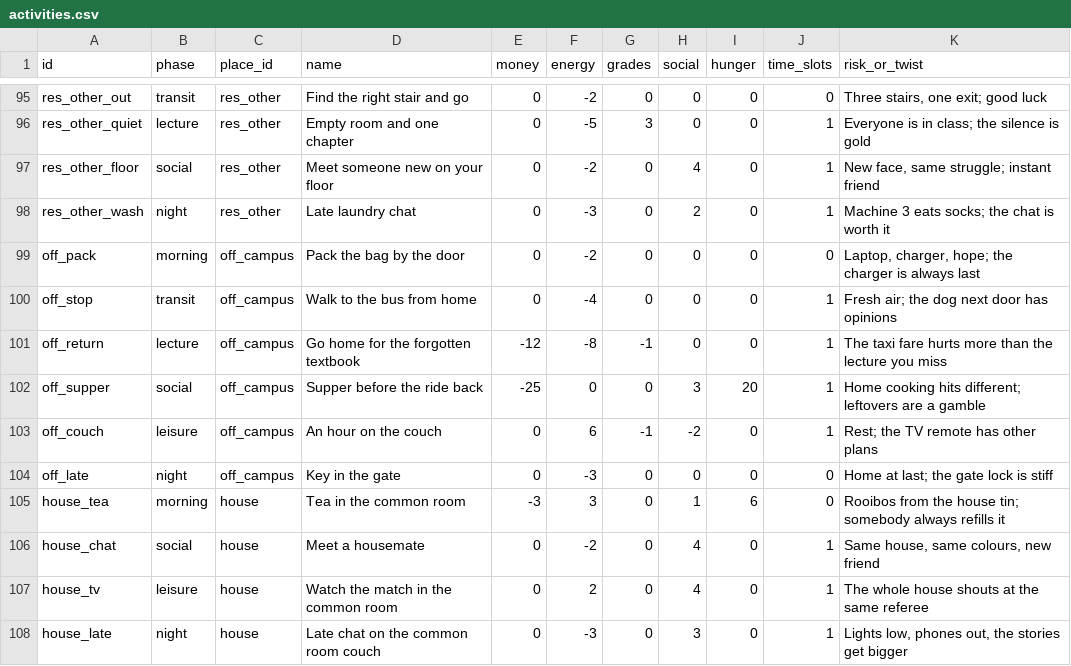
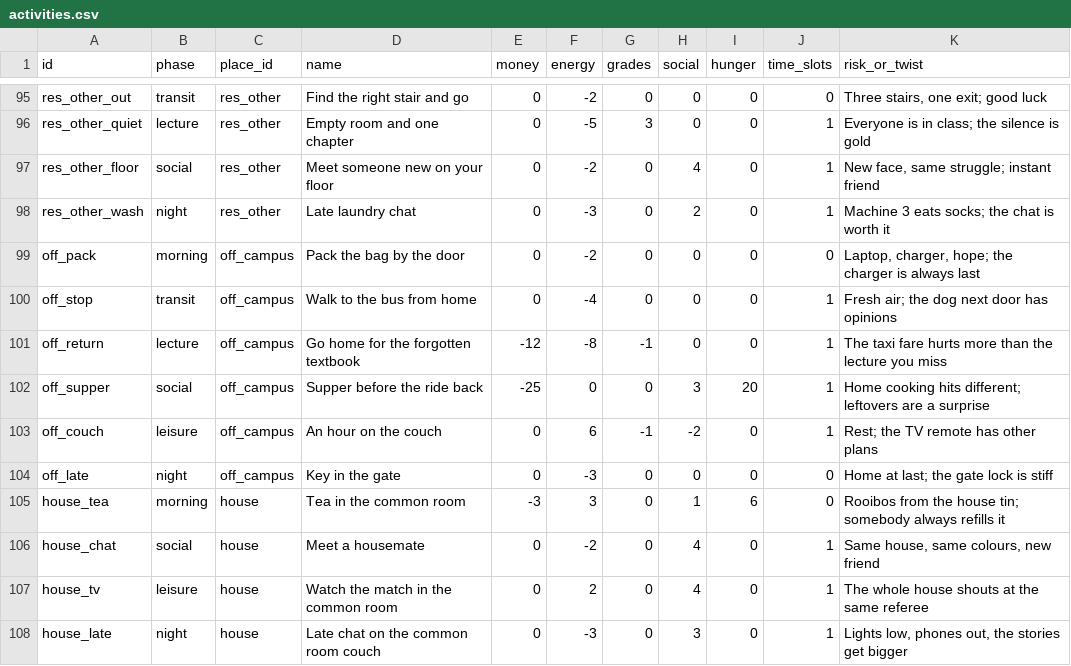
Before and after one commit to lloydngunze012-gif/MzansiVille, a CSV file: data/campusville/activities.csv, drawn as a sheet; only a part is shown, gaps mark what is left out.

```diff
--- a/data/campusville/activities.csv
+++ b/data/campusville/activities.csv
@@ -101,3 +101,3 @@ off_stop,transit,off_campus,Walk to the bus from home,0,-4,0,0,0,1,"Fresh air; t
 off_return,lecture,off_campus,Go home for the forgotten textbook,-12,-8,-1,0,0,1,"The taxi fare hurts more than the lecture you miss"
-off_supper,social,off_campus,Supper before the ride back,-25,0,0,3,20,1,"Home cooking hits different; leftovers are a gamble"
+off_supper,social,off_campus,Supper before the ride back,-25,0,0,3,20,1,"Home cooking hits different; leftovers are a surprise"
 off_couch,leisure,off_campus,An hour on the couch,0,6,-1,-2,0,1,"Rest; the TV remote has other plans"
```
Also changed, not shown: 35 other files.
